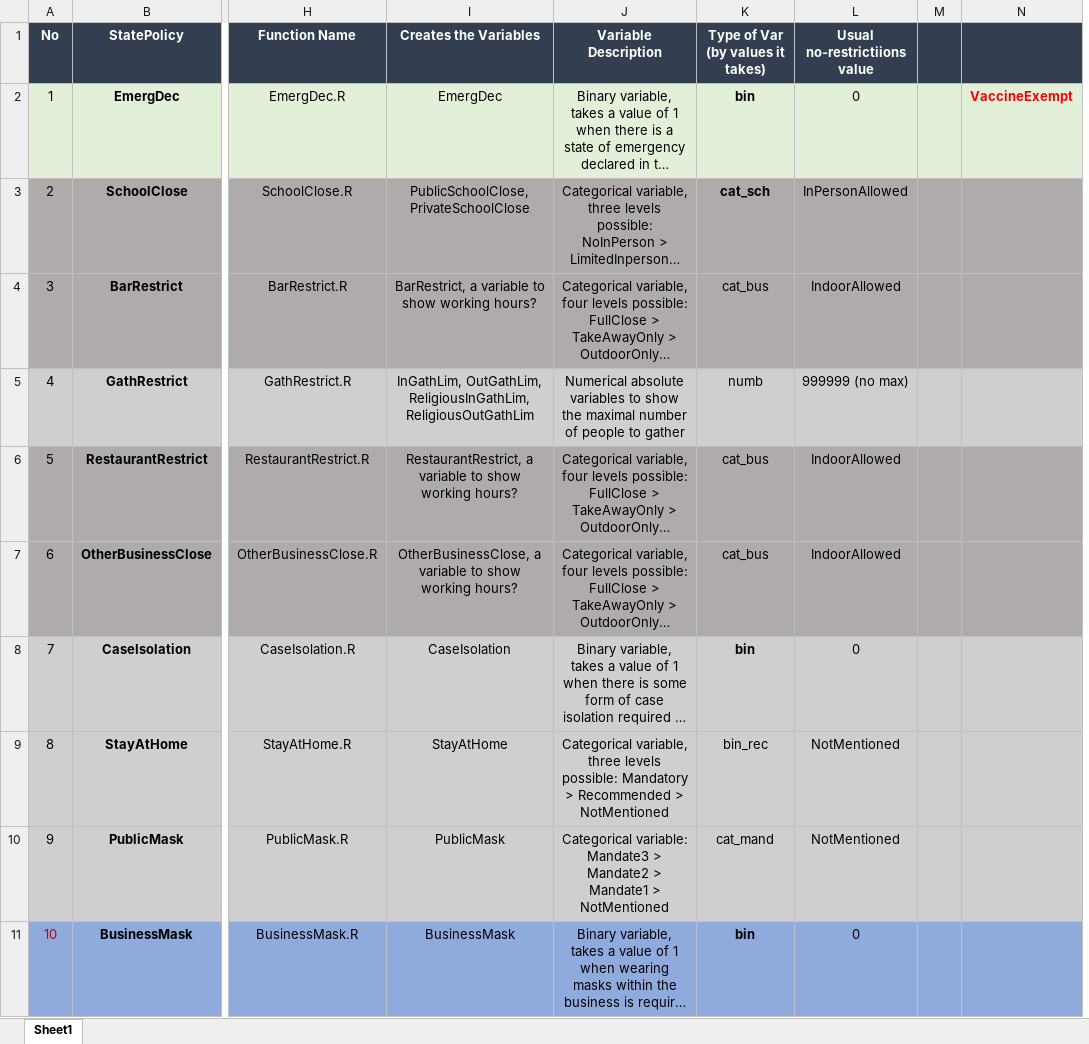
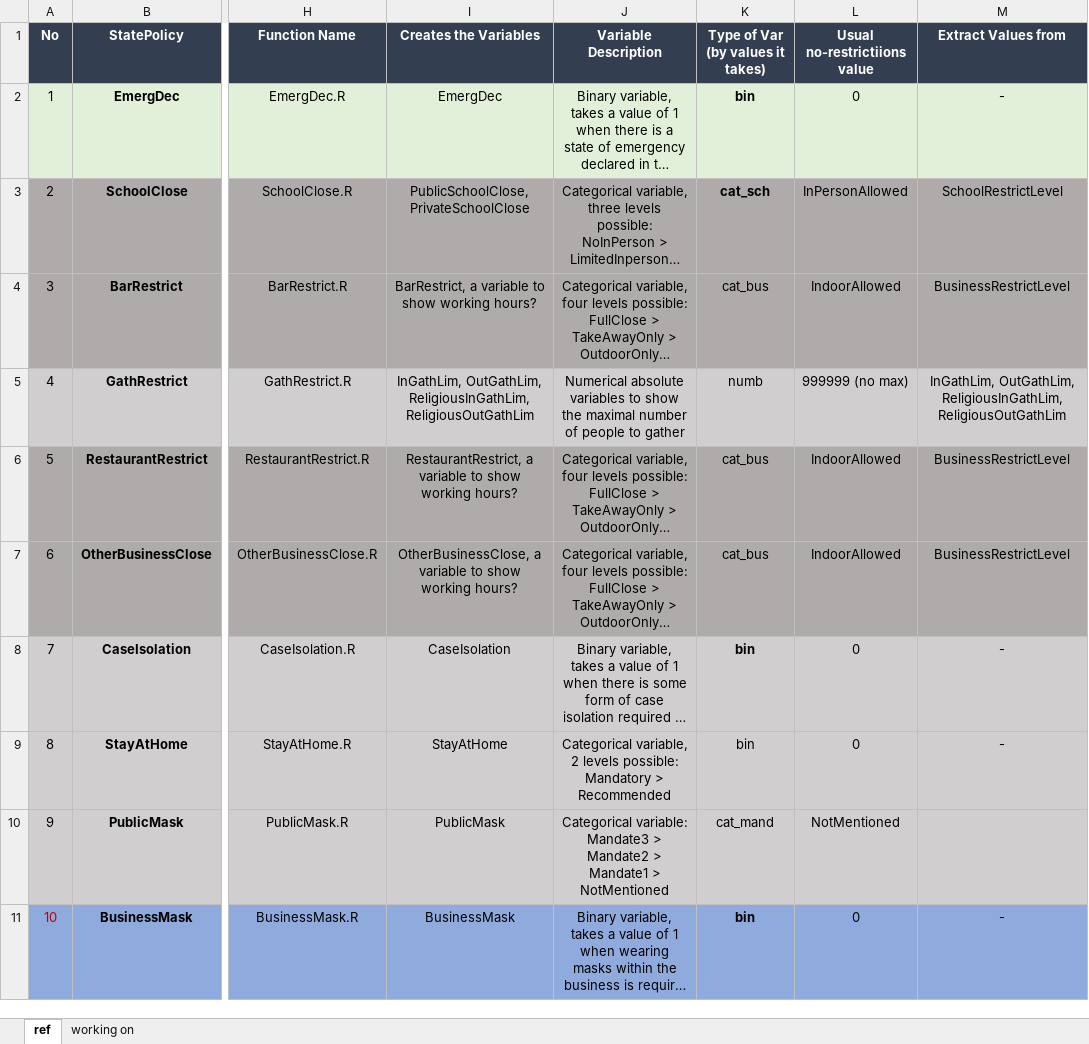
Before and after one commit to IvanaGaneva/SocialDistancingDataManipulation, an Excel workbook: 16StatePolicies_details_March_1.xlsx, sheet ref, drawn as a sheet; only a part is shown, gaps mark what is left out; long unchanged cells end in …; values as stored, in another font and other column widths than the file's, no borders; removed rows and columns are numbered as before the commit, all else as after; the diff names each change by its address in the sheet, - before the commit and + after, or states it on an @@ line.

```diff
--- a/16StatePolicies_details_March_1.xlsx (sheet ref)
+++ b/16StatePolicies_details_March_1.xlsx (sheet ref)
-sheet tab: Sheet1
+sheet tab: ref
+sheet tab: working on
-column M, empty
-column N, row 2: VaccineExempt
+column M (Extract Values from), rows 2-11: - | SchoolRestrictLevel | BusinessRestrictLevel | InGathLim, OutGathLim, ReligiousInGathLim, ReligiousOutGathLim | BusinessRestrictLevel | BusinessRestrictLevel | - | - |  | -
-J9 (Variable Description): Categorical variable, three levels possible: Mandatory > Recommended > NotMentioned
+J9 (Variable Description): Categorical variable, 2 levels possible: Mandatory > Recommended
-K9 (Type of Var (by values it takes)): bin_rec
+K9 (Type of Var (by values it takes)): bin
-L9 (Usual no-restrictiions value): NotMentioned
+L9 (Usual no-restrictiions value): 0
```
Also changed, not shown: 3 other files.
